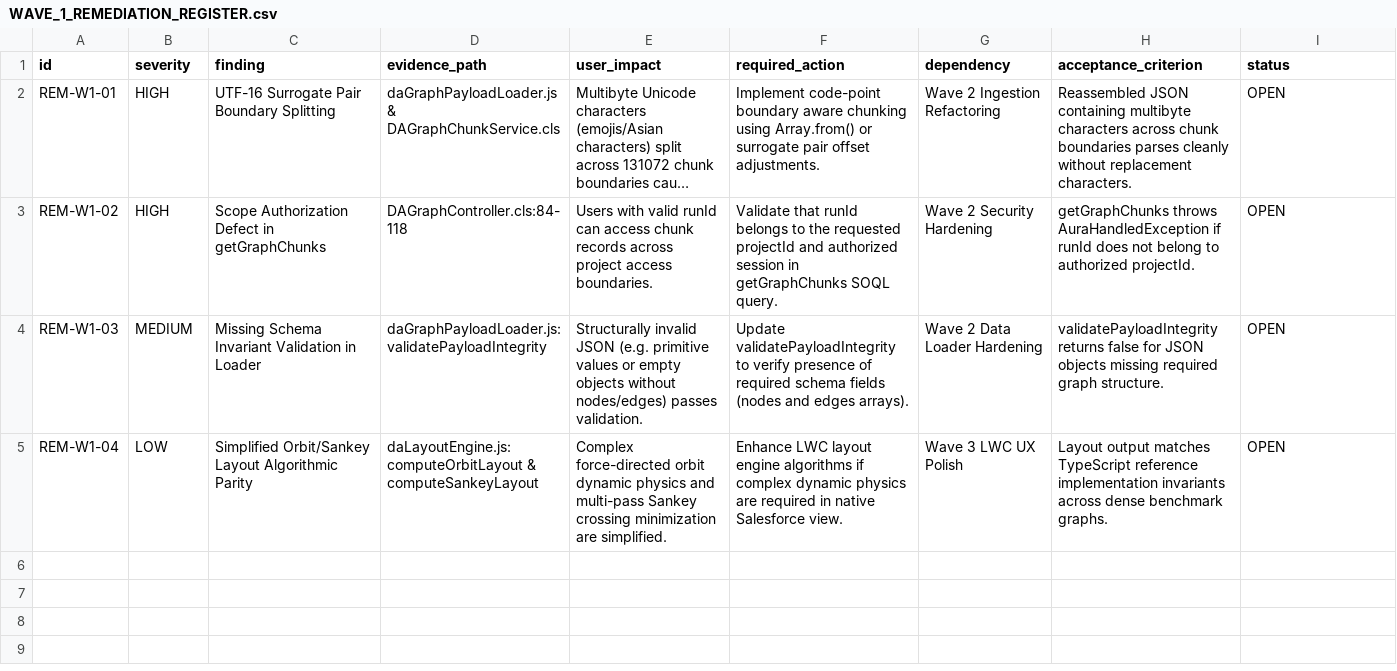
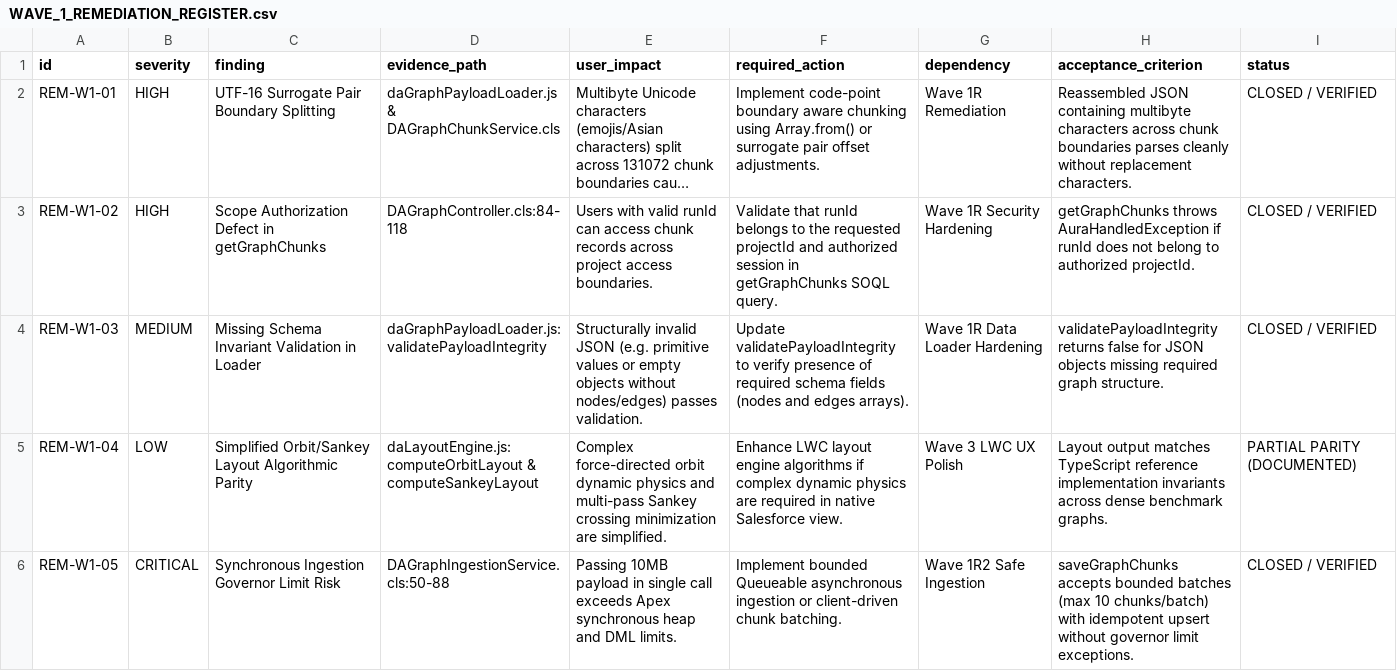
Before and after one commit to Mohseen365/Dep-Ana-SF, a CSV file: docs/audits/salesforce-wave1/WAVE_1_REMEDIATION_REGISTER.csv, drawn as a sheet; long unchanged cells end in …; the diff names each change by its address in the sheet, - before the commit and + after, or states it on an @@ line.

```diff
--- a/docs/audits/salesforce-wave1/WAVE_1_REMEDIATION_REGISTER.csv
+++ b/docs/audits/salesforce-wave1/WAVE_1_REMEDIATION_REGISTER.csv
-G2 (dependency): Wave 2 Ingestion Refactoring
+G2 (dependency): Wave 1R Remediation
-I2:I4 (status): OPEN
+I2:I4 (status): CLOSED / VERIFIED
-G3 (dependency): Wave 2 Security Hardening
+G3 (dependency): Wave 1R Security Hardening
-G4 (dependency): Wave 2 Data Loader Hardening
+G4 (dependency): Wave 1R Data Loader Hardening
-I5 (status): OPEN
+I5 (status): PARTIAL PARITY (DOCUMENTED)
+row 6: REM-W1-05 | CRITICAL | Synchronous Ingestion Governor Limit Risk | DAGraphIngestionService.cls:50-88 | Passing 10MB payload in single call exceeds Apex synchronous heap and DML limits. | Implement bounded Queueable asynchronous ingestion or client-driven chunk batching. | Wave 1R2 Safe Ingestion | saveGraphChunks accepts bounded batches (max 10 chunks/batch) with idempotent upsert without governor limit exceptions. | CLOSED / VERIFIED
```
Also changed, not shown: WAVE_1_REMEDIATION_REGISTER.csv, 11 other files.
